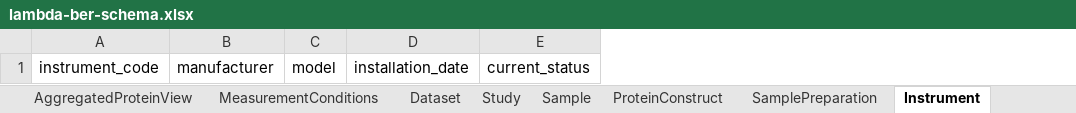
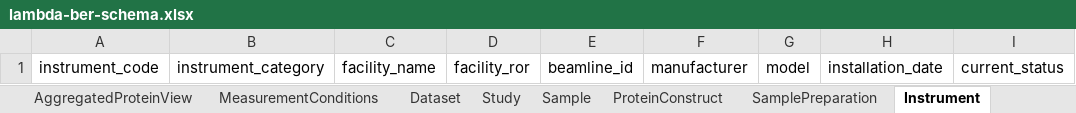
Before and after one commit to lambda-ber/lambda-ber-schema, an Excel workbook: assets/excel/lambda-ber-schema.xlsx, sheet Instrument, drawn as a sheet; only a part is shown; values as stored, in another font and other column widths than the file's, no borders; the diff names each change by its address in the sheet, - before the commit and + after, or states it on an @@ line.

```diff
--- a/assets/excel/lambda-ber-schema.xlsx (sheet Instrument)
+++ b/assets/excel/lambda-ber-schema.xlsx (sheet Instrument)
+column B, row 1: instrument_category
+column C, row 1: facility_name
+column D, row 1: facility_ror
+column E, row 1: beamline_id
```
Also changed, not shown: sheet SAXSInstrument, sheet CryoEMInstrument, sheet XRayInstrument, other sheet tabs, 26 other files.
